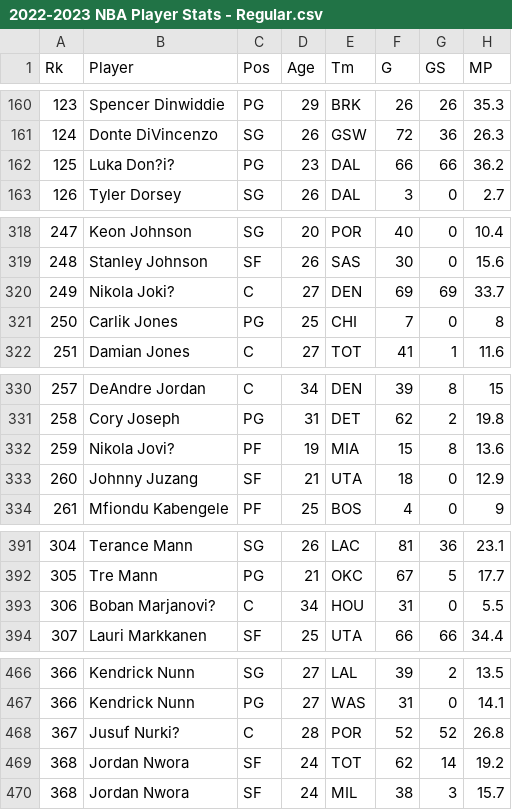
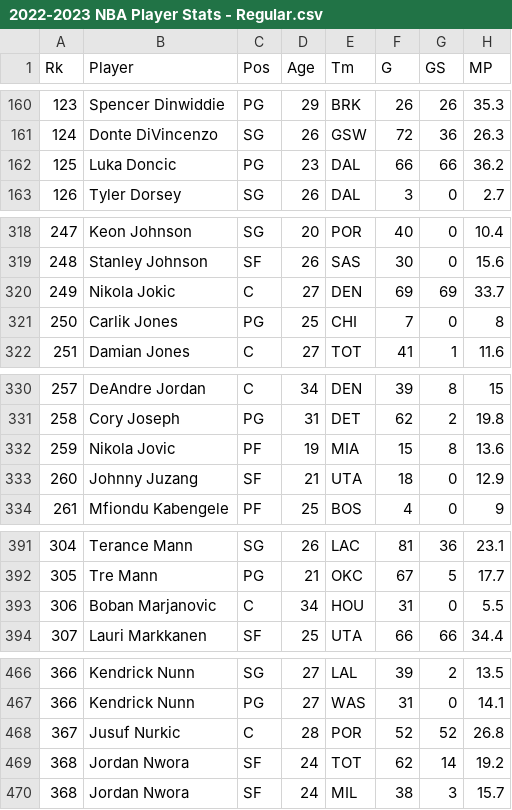
Before and after one commit to allstarak7/streamML, a CSV file: 2022-2023 NBA Player Stats - Regular.csv, drawn as a sheet; only a part is shown, gaps mark what is left out; the diff covers the shown part only; the diff names each change by its address in the sheet, - before the commit and + after, or states it on an @@ line.

```diff
--- a/2022-2023 NBA Player Stats - Regular.csv
+++ b/2022-2023 NBA Player Stats - Regular.csv
-B162 (Player): Luka Don?i?
+B162 (Player): Luka Doncic
-B320 (Player): Nikola Joki?
+B320 (Player): Nikola Jokic
-B332 (Player): Nikola Jovi?
+B332 (Player): Nikola Jovic
-B393 (Player): Boban Marjanovi?
+B393 (Player): Boban Marjanovic
-B468 (Player): Jusuf Nurki?
+B468 (Player): Jusuf Nurkic
```
Also changed, not shown: 14 edited cells elsewhere in this file, 1 other file.
